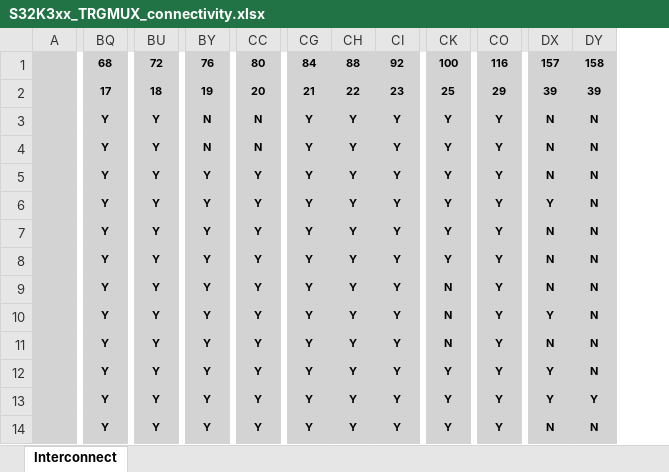
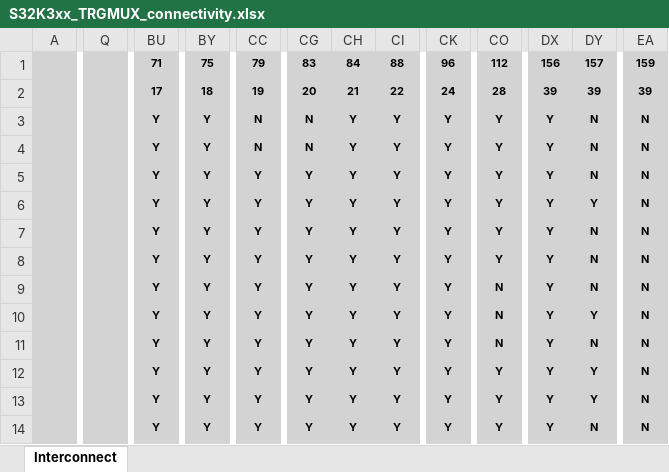
Before and after one commit to chenzch/NXPMCUFAQ, an Excel workbook: S32K3/S32K3xx_TRGMUX_connectivity.xlsx, sheet Interconnect, drawn as a sheet; only a part is shown, gaps mark what is left out; values as stored, in another font and other column widths than the file's, no borders; removed rows and columns are numbered as before the commit, all else as after; rows hold the shown columns only; the diff covers the shown part only; the diff names each change by its address in the sheet, - before the commit and + after, or states it on an @@ line.

```diff
--- a/S32K3/S32K3xx_TRGMUX_connectivity.xlsx (sheet Interconnect)
+++ b/S32K3/S32K3xx_TRGMUX_connectivity.xlsx (sheet Interconnect)
+column Q, empty
-column BQ, rows 2-14: 17 | Y | Y | Y | Y | Y | Y | Y | Y | Y | Y | Y | Y
+column EA, rows 2-14: 39 | N | N | N | N | N | N | N | N | N | N | N | N
-row 1:  | 68 | 72 | 76 | 80 | 84 | 88 | 92 | 100 | 116 | 157 | 158
+row 1:  |  | 71 | 75 | 79 | 83 | 84 | 88 | 96 | 112 | 156 | 157 | 159
-BU2: 18
+BU2: 17
-BY2: 19
+BY2: 18
-CC2: 20
+CC2: 19
-CG2: 21
+CG2: 20
-CH2: 22
+CH2: 21
-CI2: 23
+CI2: 22
-CK2: 25
+CK2: 24
-CO2: 29
+CO2: 28
-BY3:BY4: N
+BY3:BY4: Y
-CG3:CG4: Y
+CG3:CG4: N
-DX3:DX5: N
+DX3:DX5: Y
-DY6: N
+DY6: Y
-DX7:DX9: N
+DX7:DX9: Y
-CK9:CK11: N
+CK9:CK11: Y
-CO9:CO11: Y
+CO9:CO11: N
-DY10: N
+DY10: Y
-DX11: N
+DX11: Y
-DY12: N
+DY12: Y
-DX14: N
+DX14: Y
```
Also changed, not shown: 1 added row and 613 edited cells elsewhere in this sheet, S32K3/S32K3xx_DMAMUX_map.xlsx, S32K3/S32K3xx_REG_PROT_details.xlsx, 15 other files.
